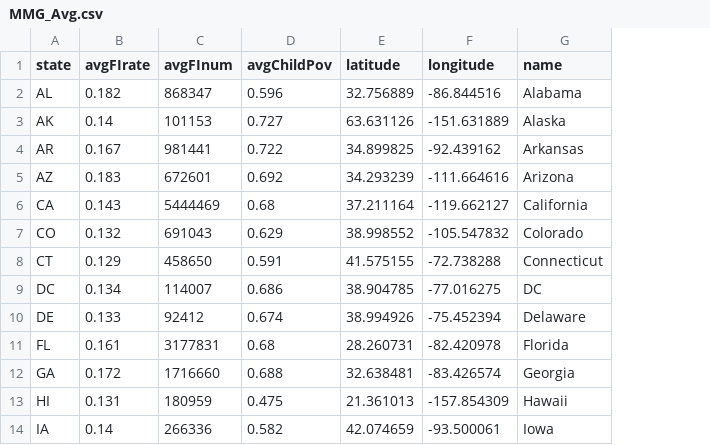
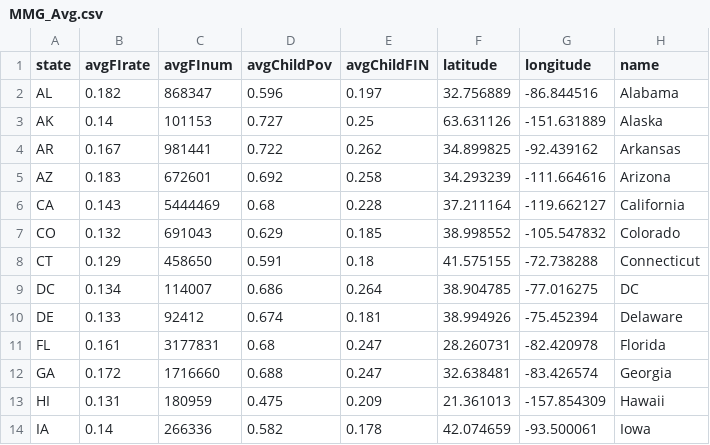
Before and after one commit to peterswi/finalviz, a CSV file: data/MMG_Avg.csv, drawn as a sheet; only a part is shown; the diff names each change by its address in the sheet, - before the commit and + after, or states it on an @@ line.

```diff
--- a/data/MMG_Avg.csv
+++ b/data/MMG_Avg.csv
+column E (avgChildFIN), rows 2-14: 0.197 | 0.25 | 0.262 | 0.258 | 0.228 | 0.185 | 0.18 | 0.264 | 0.181 | 0.247 | 0.247 | 0.209 | 0.178
```
Also changed, not shown: data/MMG_Master.csv.
